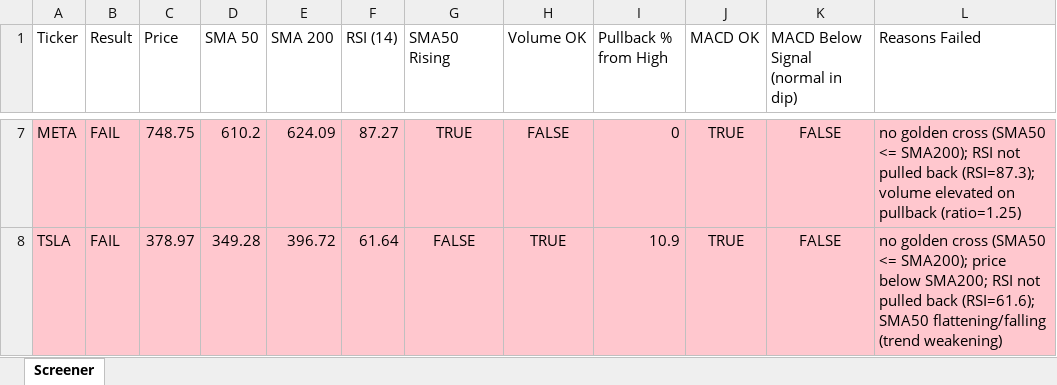
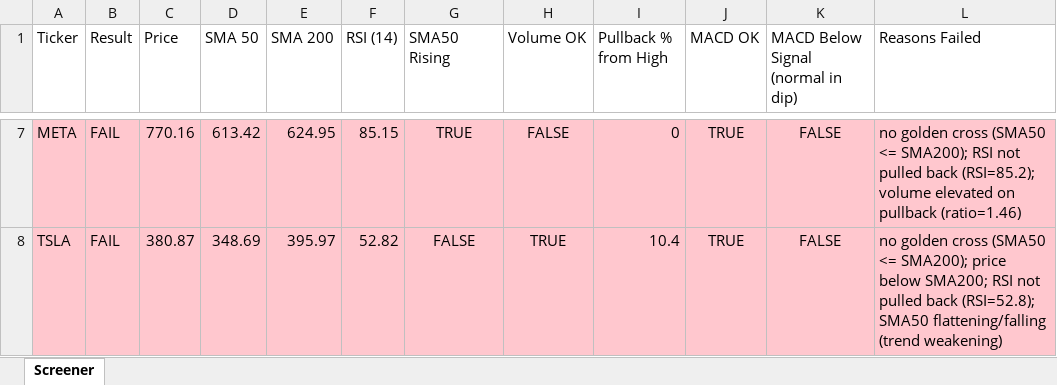
Before and after one commit to Spiky0315/Stock-screener, an Excel workbook: Output/screener_results.xlsx, sheet Screener, drawn as a sheet; only a part is shown, gaps mark what is left out; values as stored, in another font and other column widths than the file's, no borders; the diff covers the shown part only; the diff names each change by its address in the sheet, - before the commit and + after, or states it on an @@ line.

```diff
--- a/Output/screener_results.xlsx (sheet Screener)
+++ b/Output/screener_results.xlsx (sheet Screener)
-C7 (Price): 748.75
+C7 (Price): 770.16
-D7 (SMA 50): 610.2
+D7 (SMA 50): 613.42
-E7 (SMA 200): 624.09
+E7 (SMA 200): 624.95
-F7 (RSI (14)): 87.27
+F7 (RSI (14)): 85.15
-L7 (Reasons Failed): …pulled back (RSI=87.3); volume elevated on pullback (ratio=1.25)
+L7 (Reasons Failed): …pulled back (RSI=85.2); volume elevated on pullback (ratio=1.46)
-C8 (Price): 378.97
+C8 (Price): 380.87
-D8 (SMA 50): 349.28
+D8 (SMA 50): 348.69
-E8 (SMA 200): 396.72
+E8 (SMA 200): 395.97
-F8 (RSI (14)): 61.64
+F8 (RSI (14)): 52.82
-I8 (Pullback % from High): 10.9
+I8 (Pullback % from High): 10.4
-L8 (Reasons Failed): …pulled back (RSI=61.6); SMA50 flattening/falling…
+L8 (Reasons Failed): …pulled back (RSI=52.8); SMA50 flattening/falling…
```
Also changed, not shown: 31 edited cells elsewhere in this sheet.
